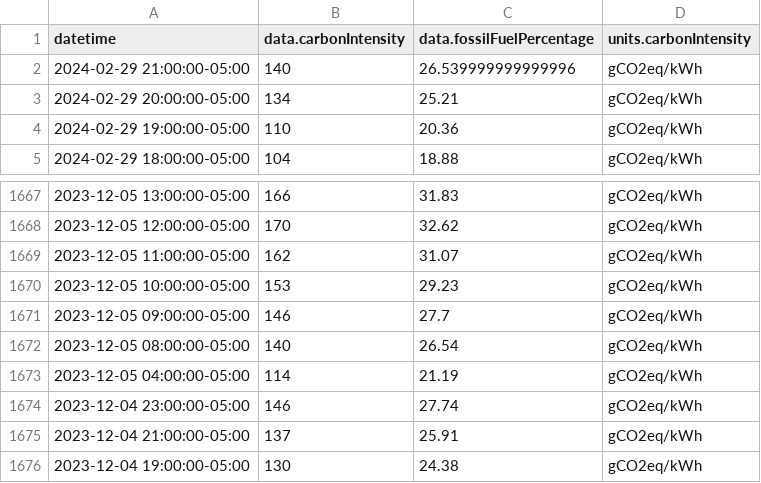
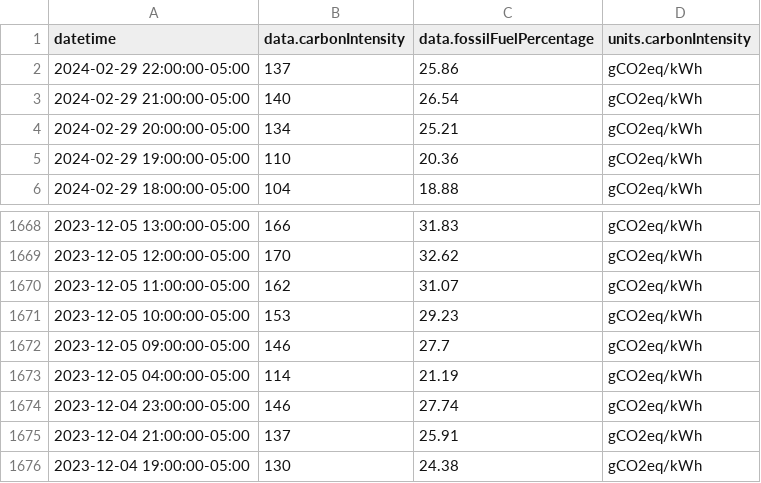
Before and after one commit to ryanfobel/ontario-grid-data, a CSV file: data/clean/co2signal.com/CA-ON/hourly/output.csv, drawn as a sheet; only a part is shown, gaps mark what is left out.

Commit message:
update data

```diff
--- a/data/clean/co2signal.com/CA-ON/hourly/output.csv
+++ b/data/clean/co2signal.com/CA-ON/hourly/output.csv
@@ -1,3 +1,4 @@
 datetime,data.carbonIntensity,data.fossilFuelPercentage,units.carbonIntensity
-2024-02-29 21:00:00-05:00,140,26.539999999999996,gCO2eq/kWh
+2024-02-29 22:00:00-05:00,137,25.86,gCO2eq/kWh
+2024-02-29 21:00:00-05:00,140,26.54,gCO2eq/kWh
 2024-02-29 20:00:00-05:00,134,25.21,gCO2eq/kWh
@@ -1671,3 +1672,2 @@ datetime,data.carbonIntensity,data.fossilFuelPercentage,units.carbonIntensity
 2023-12-05 09:00:00-05:00,146,27.7,gCO2eq/kWh
-2023-12-05 08:00:00-05:00,140,26.54,gCO2eq/kWh
 2023-12-05 04:00:00-05:00,114,21.19,gCO2eq/kWh
```
Also changed, not shown: 3 other files.
